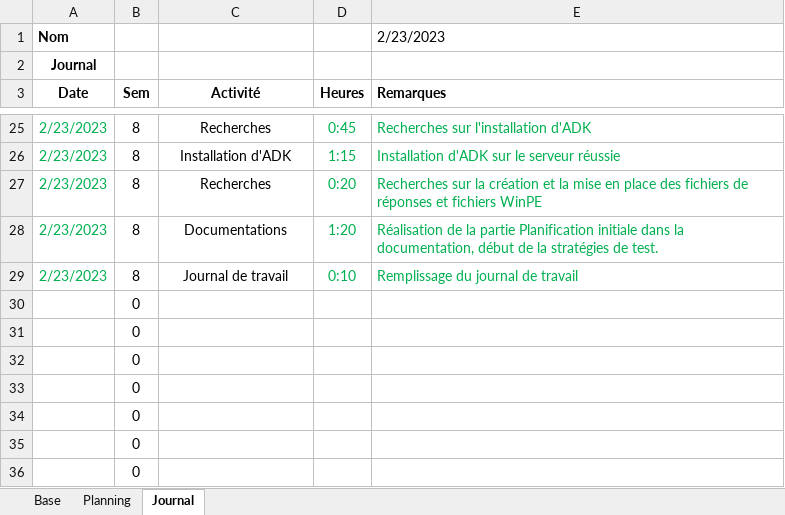
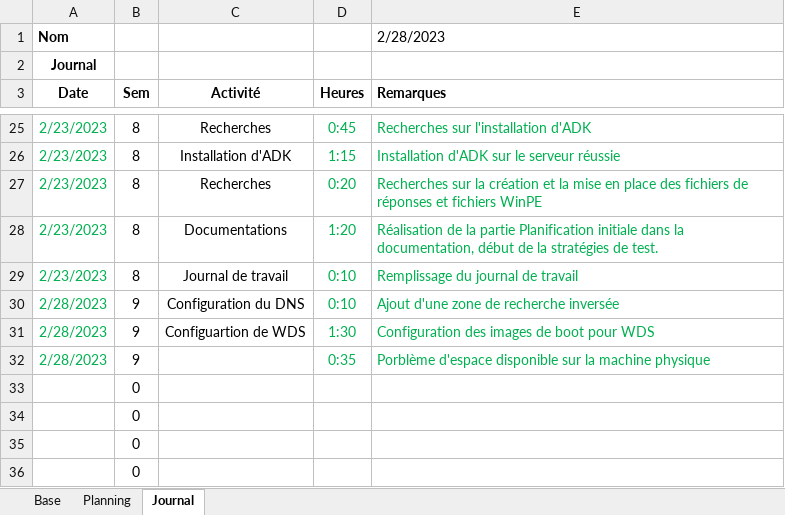
Before and after one commit to TheoGhielmini/Pre-TPI, an Excel workbook: Documentations/Planification_Pré-TPI_GhielminiThéo.xlsm, sheet Journal, drawn as a sheet; only a part is shown, gaps mark what is left out; values as stored, in another font and other column widths than the file's, no borders; charts and pictures not drawn; removed rows and columns are numbered as before the commit, all else as after; the diff names each change by its address in the sheet, - before the commit and + after, or states it on an @@ line.

Commit message:
Journal de travail

```diff
--- a/Documentations/Planification_Pré-TPI_GhielminiThéo.xlsm (sheet Journal)
+++ b/Documentations/Planification_Pré-TPI_GhielminiThéo.xlsm (sheet Journal)
-E1 (Remarques): 2/23/2023
+E1 (Remarques): 2/28/2023
-row 30:  | 0
-row 31:  | 0
-row 32:  | 0
+row 30: 2/28/2023 | 9 | Configuration du DNS | 0:10 | Ajout d'une zone de recherche inversée
+row 31: 2/28/2023 | 9 | Configuartion de WDS | 1:30 | Configuration des images de boot pour WDS
+row 32: 2/28/2023 | 9 |  | 0:35 | Porblème d'espace disponible sur la machine physique
```
Also changed, not shown: sheet Planning, sheet Base.
